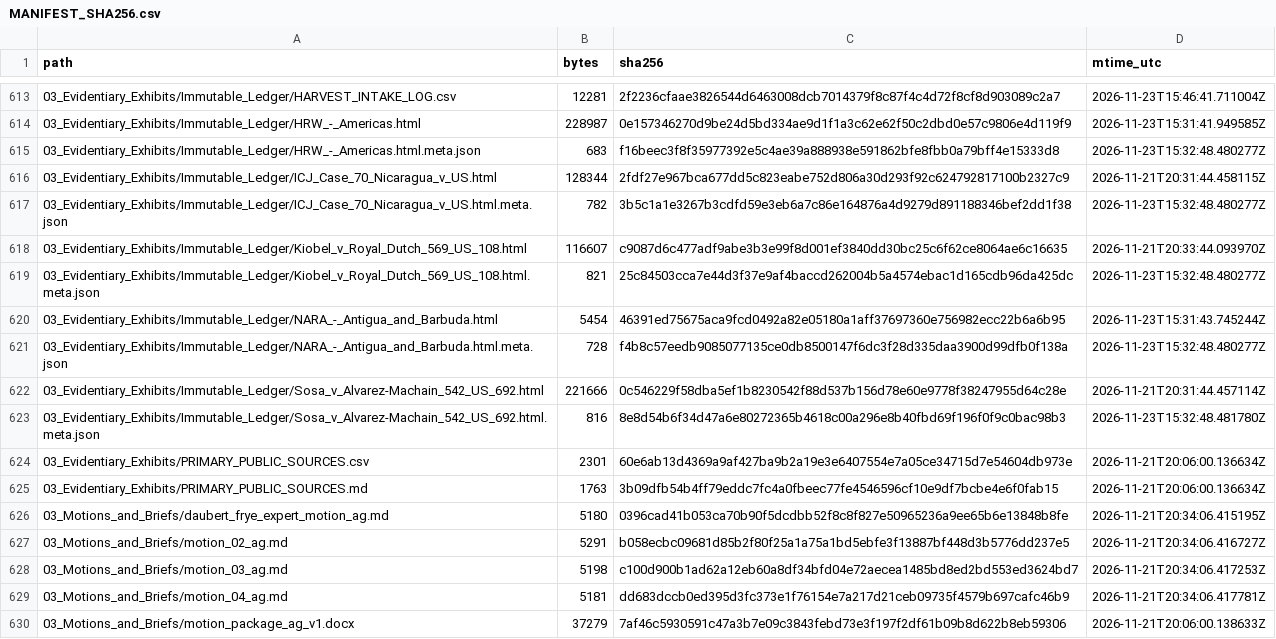
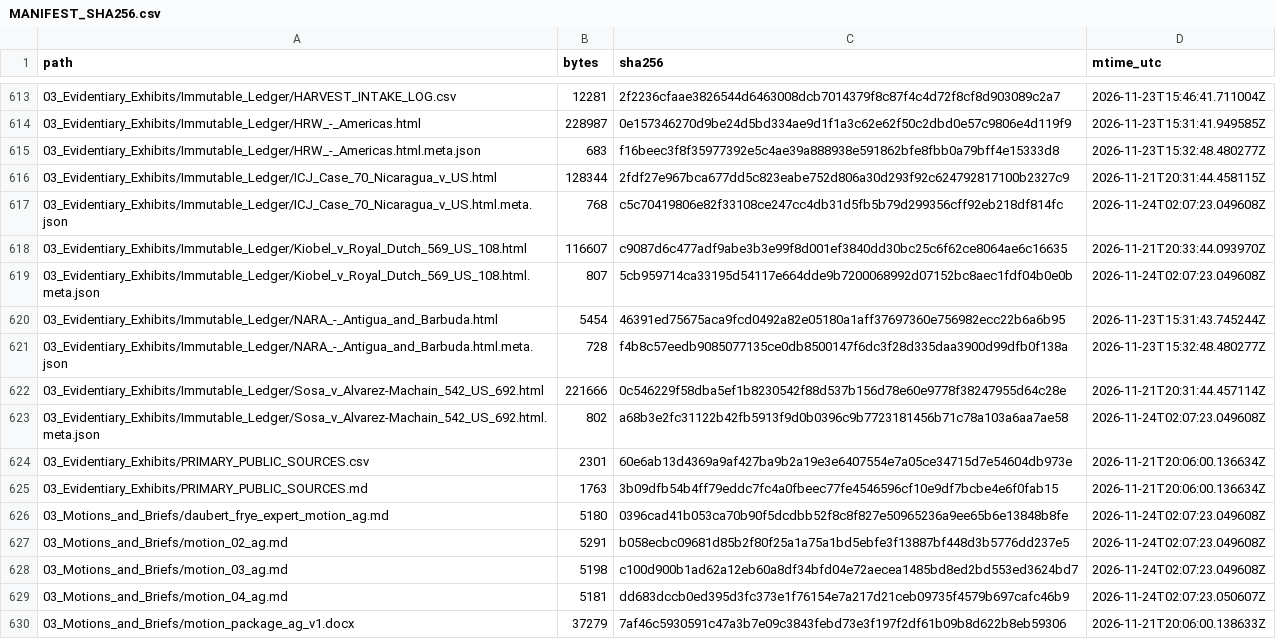
Before and after one commit to GlobalRestitutionAlliance/latam-us-ag-antigua-and-barbuda-master-litigation, a CSV file: 99_Archives_and_Manifests/MANIFEST_SHA256.csv, drawn as a sheet; only a part is shown, gaps mark what is left out; the diff covers the shown part only.

```diff
--- a/99_Archives_and_Manifests/MANIFEST_SHA256.csv
+++ b/99_Archives_and_Manifests/MANIFEST_SHA256.csv
@@ -616,5 +616,5 @@ path,bytes,sha256,mtime_utc
 03_Evidentiary_Exhibits/Immutable_Ledger/ICJ_Case_70_Nicaragua_v_US.html,128344,2fdf27e967bca677dd5c823eabe752d806a30d293f92c624792817100b2327c9,2026-11-21T20:31:44.458115Z
-03_Evidentiary_Exhibits/Immutable_Ledger/ICJ_Case_70_Nicaragua_v_US.html.meta.json,782,3b5c1a1e3267b3cdfd59e3eb6a7c86e164876a4d9279d891188346bef2dd1f38,2026-11-23T15:32:48.480277Z
+03_Evidentiary_Exhibits/Immutable_Ledger/ICJ_Case_70_Nicaragua_v_US.html.meta.json,768,c5c70419806e82f33108ce247cc4db31d5fb5b79d299356cff92eb218df814fc,2026-11-24T02:07:23.049608Z
 03_Evidentiary_Exhibits/Immutable_Ledger/Kiobel_v_Royal_Dutch_569_US_108.html,116607,c9087d6c477adf9abe3b3e99f8d001ef3840dd30bc25c6f62ce8064ae6c16635,2026-11-21T20:33:44.093970Z
-03_Evidentiary_Exhibits/Immutable_Ledger/Kiobel_v_Royal_Dutch_569_US_108.html.meta.json,821,25c84503cca7e44d3f37e9af4baccd262004b5a4574ebac1d165cdb96da425dc,2026-11-23T15:32:48.480277Z
+03_Evidentiary_Exhibits/Immutable_Ledger/Kiobel_v_Royal_Dutch_569_US_108.html.meta.json,807,5cb959714ca33195d54117e664dde9b7200068992d07152bc8aec1fdf04b0e0b,2026-11-24T02:07:23.049608Z
 03_Evidentiary_Exhibits/Immutable_Ledger/NARA_-_Antigua_and_Barbuda.html,5454,46391ed75675aca9fcd0492a82e05180a1aff37697360e756982ecc22b6a6b95,2026-11-23T15:31:43.745244Z
@@ -622,9 +622,9 @@ path,bytes,sha256,mtime_utc
 03_Evidentiary_Exhibits/Immutable_Ledger/Sosa_v_Alvarez-Machain_542_US_692.html,221666,0c546229f58dba5ef1b8230542f88d537b156d78e60e9778f38247955d64c28e,2026-11-21T20:31:44.457114Z
-03_Evidentiary_Exhibits/Immutable_Ledger/Sosa_v_Alvarez-Machain_542_US_692.html.meta.json,816,8e8d54b6f34d47a6e80272365b4618c00a296e8b40fbd69f196f0f9c0bac98b3,2026-11-23T15:32:48.481780Z
+03_Evidentiary_Exhibits/Immutable_Ledger/Sosa_v_Alvarez-Machain_542_US_692.html.meta.json,802,a68b3e2fc31122b42fb5913f9d0b0396c9b7723181456b71c78a103a6aa7ae58,2026-11-24T02:07:23.049608Z
 03_Evidentiary_Exhibits/PRIMARY_PUBLIC_SOURCES.csv,2301,60e6ab13d4369a9af427ba9b2a19e3e6407554e7a05ce34715d7e54604db973e,2026-11-21T20:06:00.136634Z
 03_Evidentiary_Exhibits/PRIMARY_PUBLIC_SOURCES.md,1763,3b09dfb54b4ff79eddc7fc4a0fbeec77fe4546596cf10e9df7bcbe4e6f0fab15,2026-11-21T20:06:00.136634Z
-03_Motions_and_Briefs/daubert_frye_expert_motion_ag.md,5180,0396cad41b053ca70b90f5dcdbb52f8c8f827e50965236a9ee65b6e13848b8fe,2026-11-21T20:34:06.415195Z
-03_Motions_and_Briefs/motion_02_ag.md,5291,b058ecbc09681d85b2f80f25a1a75a1bd5ebfe3f13887bf448d3b5776dd237e5,2026-11-21T20:34:06.416727Z
-03_Motions_and_Briefs/motion_03_ag.md,5198,c100d900b1ad62a12eb60a8df34bfd04e72aecea1485bd8ed2bd553ed3624bd7,2026-11-21T20:34:06.417253Z
-03_Motions_and_Briefs/motion_04_ag.md,5181,dd683dccb0ed395d3fc373e1f76154e7a217d21ceb09735f4579b697cafc46b9,2026-11-21T20:34:06.417781Z
+03_Motions_and_Briefs/daubert_frye_expert_motion_ag.md,5180,0396cad41b053ca70b90f5dcdbb52f8c8f827e50965236a9ee65b6e13848b8fe,2026-11-24T02:07:23.049608Z
+03_Motions_and_Briefs/motion_02_ag.md,5291,b058ecbc09681d85b2f80f25a1a75a1bd5ebfe3f13887bf448d3b5776dd237e5,2026-11-24T02:07:23.049608Z
+03_Motions_and_Briefs/motion_03_ag.md,5198,c100d900b1ad62a12eb60a8df34bfd04e72aecea1485bd8ed2bd553ed3624bd7,2026-11-24T02:07:23.049608Z
+03_Motions_and_Briefs/motion_04_ag.md,5181,dd683dccb0ed395d3fc373e1f76154e7a217d21ceb09735f4579b697cafc46b9,2026-11-24T02:07:23.050607Z
 03_Motions_and_Briefs/motion_package_ag_v1.docx,37279,7af46c5930591c47a3b7e09c3843febd73e3f197f2df61b09b8d622b8eb59306,2026-11-21T20:06:00.138633Z
```
Also changed, not shown: 101 edited cells elsewhere in this file, 1 other file.
